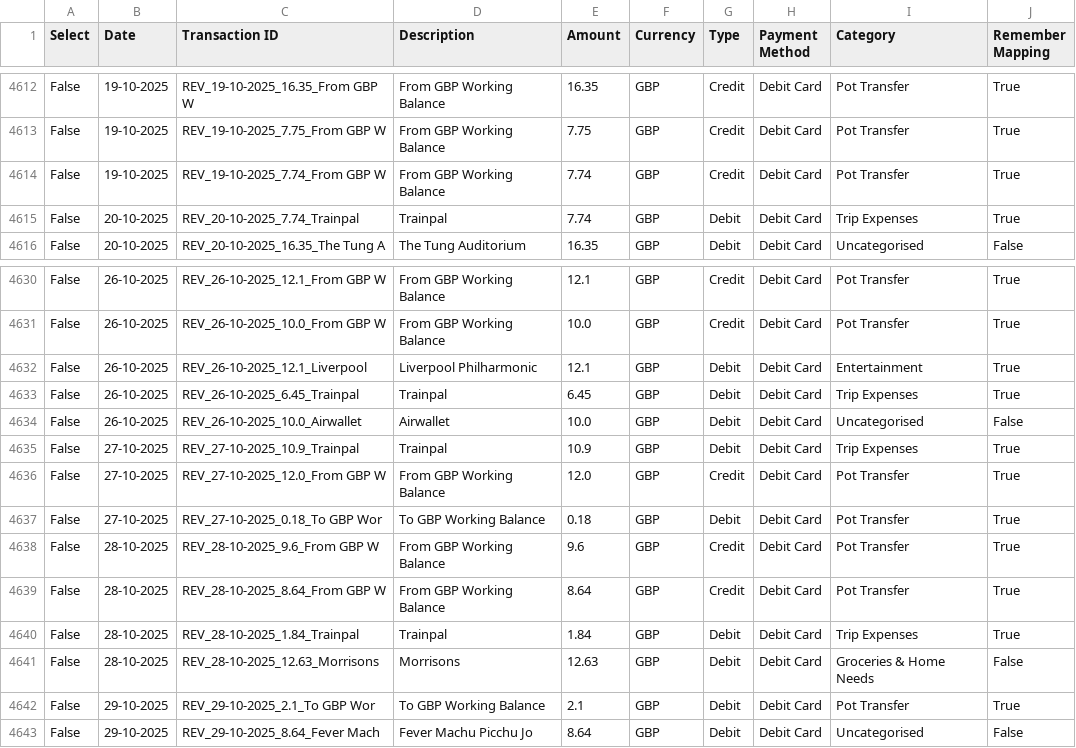
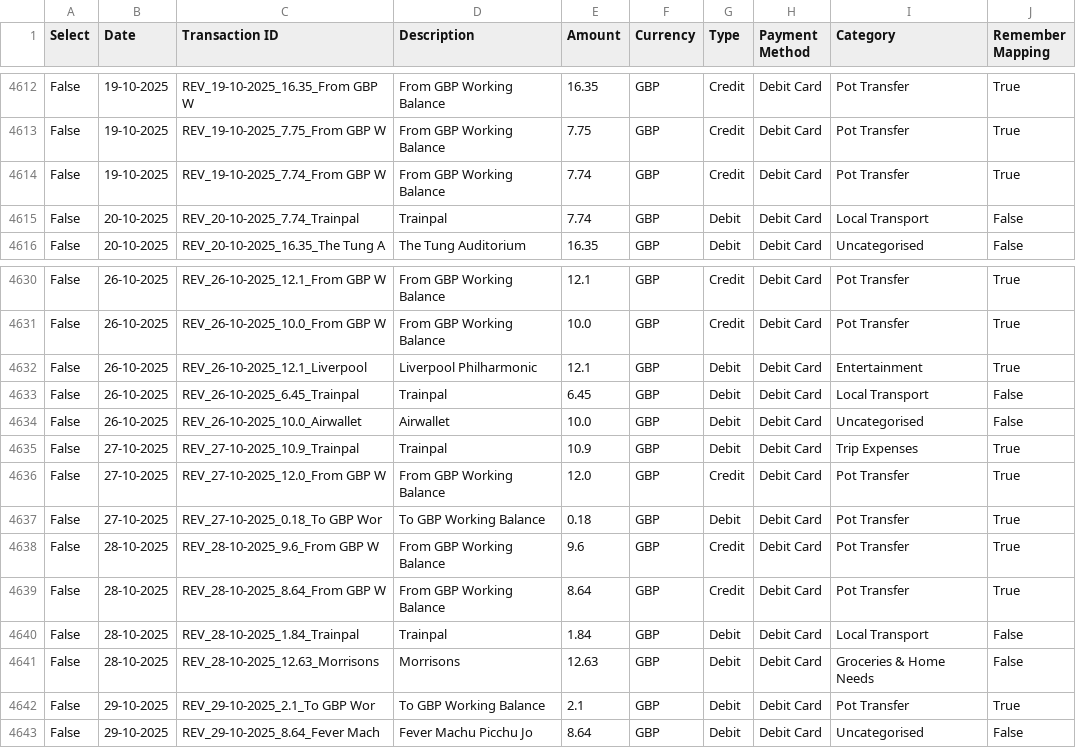
Before and after one commit to rahulrox9/RS_FinMan, a CSV file: transactions_db.csv, drawn as a sheet; only a part is shown, gaps mark what is left out.

Commit message:
Sync transactions_db.csv

```diff
--- a/transactions_db.csv
+++ b/transactions_db.csv
@@ -4614,3 +4614,3 @@ False,19-10-2025,REV_19-10-2025_7.75_From GBP W,From GBP Working Balance,7.75,GB
 False,19-10-2025,REV_19-10-2025_7.74_From GBP W,From GBP Working Balance,7.74,GBP,Credit,Debit Card,Pot Transfer,True
-False,20-10-2025,REV_20-10-2025_7.74_Trainpal,Trainpal,7.74,GBP,Debit,Debit Card,Trip Expenses,True
+False,20-10-2025,REV_20-10-2025_7.74_Trainpal,Trainpal,7.74,GBP,Debit,Debit Card,Local Transport,False
 False,20-10-2025,REV_20-10-2025_16.35_The Tung A,The Tung Auditorium,16.35,GBP,Debit,Debit Card,Uncategorised,False
@@ -4632,3 +4632,3 @@ False,26-10-2025,REV_26-10-2025_10.0_From GBP W,From GBP Working Balance,10.0,GB
 False,26-10-2025,REV_26-10-2025_12.1_Liverpool ,Liverpool Philharmonic,12.1,GBP,Debit,Debit Card,Entertainment,True
-False,26-10-2025,REV_26-10-2025_6.45_Trainpal,Trainpal,6.45,GBP,Debit,Debit Card,Trip Expenses,True
+False,26-10-2025,REV_26-10-2025_6.45_Trainpal,Trainpal,6.45,GBP,Debit,Debit Card,Local Transport,False
 False,26-10-2025,REV_26-10-2025_10.0_Airwallet,Airwallet,10.0,GBP,Debit,Debit Card,Uncategorised,False
@@ -4639,3 +4639,3 @@ False,28-10-2025,REV_28-10-2025_9.6_From GBP W,From GBP Working Balance,9.6,GBP,
 False,28-10-2025,REV_28-10-2025_8.64_From GBP W,From GBP Working Balance,8.64,GBP,Credit,Debit Card,Pot Transfer,True
-False,28-10-2025,REV_28-10-2025_1.84_Trainpal,Trainpal,1.84,GBP,Debit,Debit Card,Trip Expenses,True
+False,28-10-2025,REV_28-10-2025_1.84_Trainpal,Trainpal,1.84,GBP,Debit,Debit Card,Local Transport,False
 False,28-10-2025,REV_28-10-2025_12.63_Morrisons,Morrisons,12.63,GBP,Debit,Debit Card,Groceries & Home Needs,False
```
